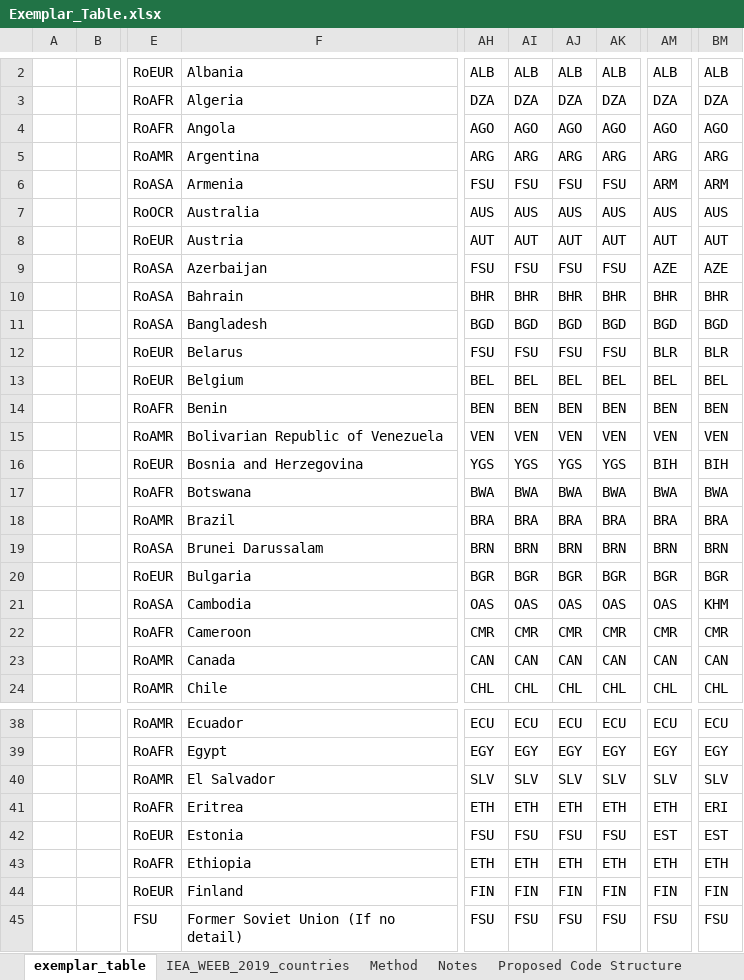
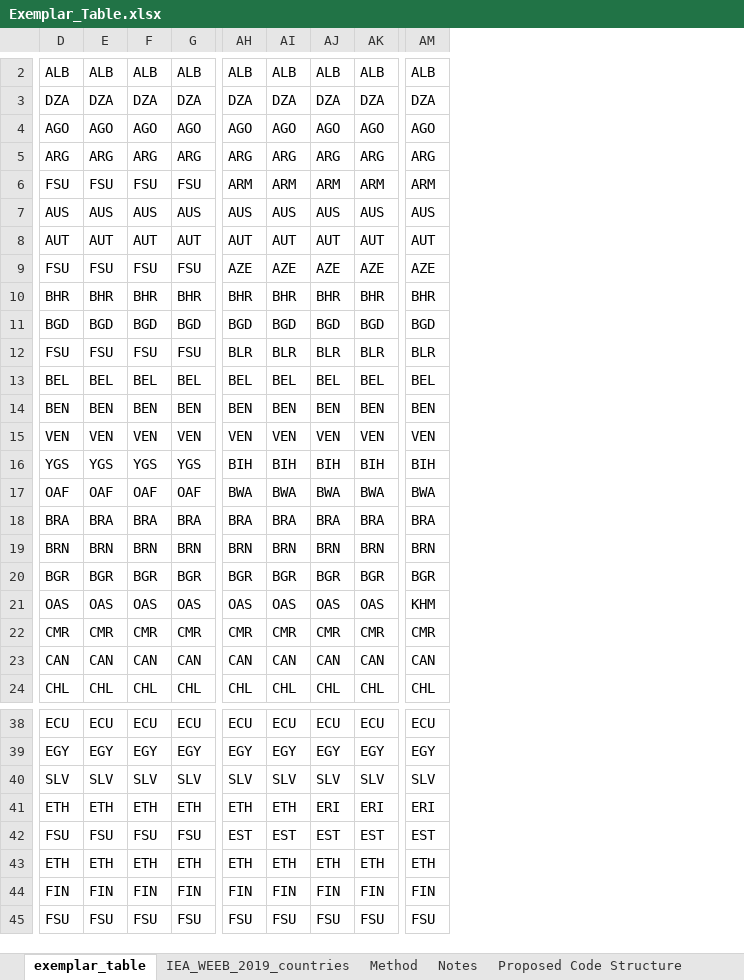
Before and after one commit to EnergyEconomyDecoupling/PFUWorkflow, an Excel workbook: inst/extdata/Exemplar_Table.xlsx, sheet exemplar_table, drawn as a sheet; only a part is shown, gaps mark what is left out; values as stored, in another font and other column widths than the file's, no cell formats; removed rows and columns are numbered as before the commit, all else as after; the diff covers the shown part only; the diff names each change by its address in the sheet, - before the commit and + after, or states it on an @@ line.

Commit message:
Changing format of exemplar table

```diff
--- a/inst/extdata/Exemplar_Table.xlsx (sheet exemplar_table)
+++ b/inst/extdata/Exemplar_Table.xlsx (sheet exemplar_table)
-column A, empty
-column B, empty
-column E, rows 2-24: RoEUR | RoAFR | RoAFR | RoAMR | RoASA | RoOCR | RoEUR | RoASA | RoASA | RoASA | RoEUR | RoEUR | RoAFR | RoAMR | RoEUR | RoAFR | RoAMR | RoASA | RoEUR | RoASA | RoAFR | RoAMR | RoAMR; rows 38-45: RoAMR | RoAFR | RoAMR | RoAFR | RoEUR | RoAFR | RoEUR | FSU
-column F, rows 2-24: Albania | Algeria | Angola | Argentina | Armenia | Australia | Austria | Azerbaijan | Bahrain | Bangladesh | Belarus | Belgium | Benin | Bolivarian Republic of Venezuela | Bosnia and Herzegovina | Botswana | Brazil | Brunei Darussalam | Bulgaria | Cambodia | Cameroon | Canada | Chile; rows 38-45: Ecuador | Egypt | El Salvador | Eritrea | Estonia | Ethiopia | Finland | Former Soviet Union (If no detail)
+column D, rows 2-24: ALB | DZA | AGO | ARG | FSU | AUS | AUT | FSU | BHR | BGD | FSU | BEL | BEN | VEN | YGS | OAF | BRA | BRN | BGR | OAS | CMR | CAN | CHL; rows 38-45: ECU | EGY | SLV | ETH | FSU | ETH | FIN | FSU
+column E, rows 2-24: ALB | DZA | AGO | ARG | FSU | AUS | AUT | FSU | BHR | BGD | FSU | BEL | BEN | VEN | YGS | OAF | BRA | BRN | BGR | OAS | CMR | CAN | CHL; rows 38-45: ECU | EGY | SLV | ETH | FSU | ETH | FIN | FSU
+column F, rows 2-24: ALB | DZA | AGO | ARG | FSU | AUS | AUT | FSU | BHR | BGD | FSU | BEL | BEN | VEN | YGS | OAF | BRA | BRN | BGR | OAS | CMR | CAN | CHL; rows 38-45: ECU | EGY | SLV | ETH | FSU | ETH | FIN | FSU
+column G, rows 2-24: ALB | DZA | AGO | ARG | FSU | AUS | AUT | FSU | BHR | BGD | FSU | BEL | BEN | VEN | YGS | OAF | BRA | BRN | BGR | OAS | CMR | CAN | CHL; rows 38-45: ECU | EGY | SLV | ETH | FSU | ETH | FIN | FSU
-column BM, rows 2-24: ALB | DZA | AGO | ARG | ARM | AUS | AUT | AZE | BHR | BGD | BLR | BEL | BEN | VEN | BIH | BWA | BRA | BRN | BGR | KHM | CMR | CAN | CHL; rows 38-45: ECU | EGY | SLV | ERI | EST | ETH | FIN | FSU
-AH6: FSU
+AH6: ARM
-AI6: FSU
+AI6: ARM
-AJ6: FSU
+AJ6: ARM
-AK6: FSU
+AK6: ARM
-AH9: FSU
+AH9: AZE
-AI9: FSU
+AI9: AZE
-AJ9: FSU
+AJ9: AZE
-AK9: FSU
+AK9: AZE
-AH12: FSU
+AH12: BLR
-AI12: FSU
+AI12: BLR
-AJ12: FSU
+AJ12: BLR
-AK12: FSU
+AK12: BLR
-AH16: YGS
+AH16: BIH
-AI16: YGS
+AI16: BIH
-AJ16: YGS
+AJ16: BIH
-AK16: YGS
+AK16: BIH
-AM21: OAS
+AM21: KHM
-AJ41: ETH
+AJ41: ERI
-AK41: ETH
+AK41: ERI
-AM41: ETH
+AM41: ERI
-AH42: FSU
+AH42: EST
-AI42: FSU
+AI42: EST
-AJ42: FSU
+AJ42: EST
-AK42: FSU
+AK42: EST
```
Also changed, not shown: 1 added row, 1 removed row and 120 edited cells elsewhere in this sheet, cell formats.
